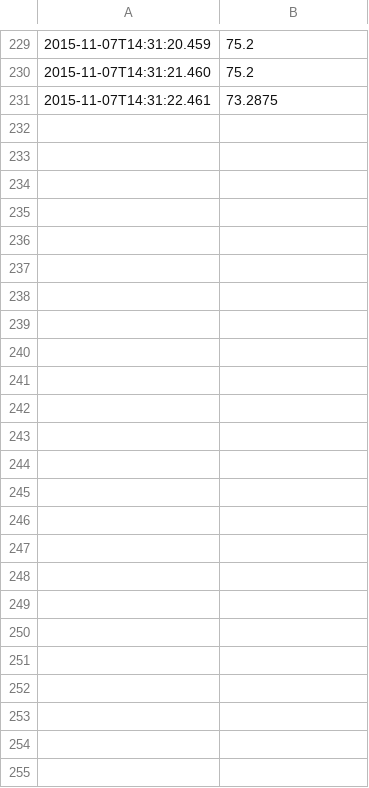
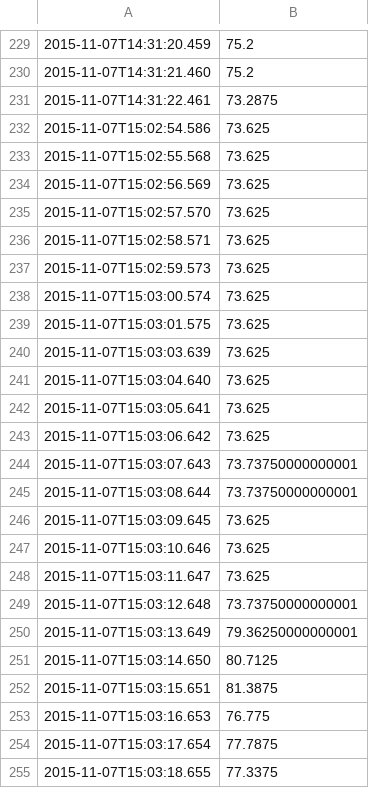
Before and after one commit to jnelso27/Thermostat, a CSV file: ThermostatGui/thermostat-readings.csv, drawn as a sheet; only a part is shown, gaps mark what is left out.

```diff
--- a/ThermostatGui/thermostat-readings.csv
+++ b/ThermostatGui/thermostat-readings.csv
@@ -231 +231,25 @@
 2015-11-07T14:31:22.461,73.2875
+2015-11-07T15:02:54.586,73.625
+2015-11-07T15:02:55.568,73.625
+2015-11-07T15:02:56.569,73.625
+2015-11-07T15:02:57.570,73.625
+2015-11-07T15:02:58.571,73.625
+2015-11-07T15:02:59.573,73.625
+2015-11-07T15:03:00.574,73.625
+2015-11-07T15:03:01.575,73.625
+2015-11-07T15:03:03.639,73.625
+2015-11-07T15:03:04.640,73.625
+2015-11-07T15:03:05.641,73.625
+2015-11-07T15:03:06.642,73.625
+2015-11-07T15:03:07.643,73.73750000000001
+2015-11-07T15:03:08.644,73.73750000000001
+2015-11-07T15:03:09.645,73.625
+2015-11-07T15:03:10.646,73.625
+2015-11-07T15:03:11.647,73.625
+2015-11-07T15:03:12.648,73.73750000000001
+2015-11-07T15:03:13.649,79.36250000000001
+2015-11-07T15:03:14.650,80.7125
+2015-11-07T15:03:15.651,81.3875
+2015-11-07T15:03:16.653,76.775
+2015-11-07T15:03:17.654,77.7875
+2015-11-07T15:03:18.655,77.3375
```
Also changed, not shown: 5 other files.
